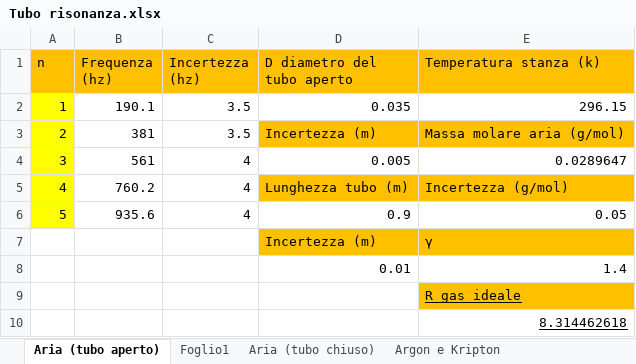
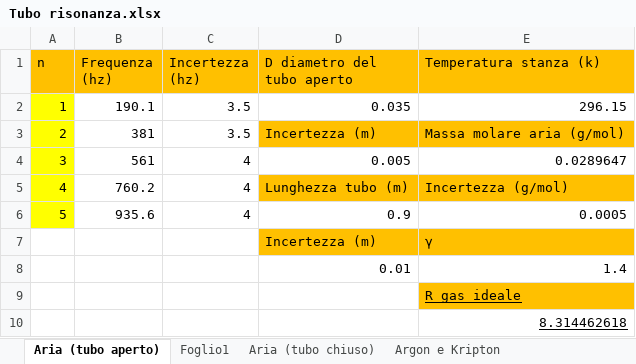
Before and after one commit to matteodeclich/Esperienze-in-laboratorio, an Excel workbook: Tubo risonanza.xlsx, sheet Aria (tubo aperto), drawn as a sheet; values as stored, in another font and other column widths than the file's, no borders; the diff names each change by its address in the sheet, - before the commit and + after, or states it on an @@ line.

Commit message:
Aggiornamento file excel

```diff
--- a/Tubo risonanza.xlsx (sheet Aria (tubo aperto))
+++ b/Tubo risonanza.xlsx (sheet Aria (tubo aperto))
-E6 (Temperatura stanza (k)): 0.05
+E6 (Temperatura stanza (k)): 0.0005
```
